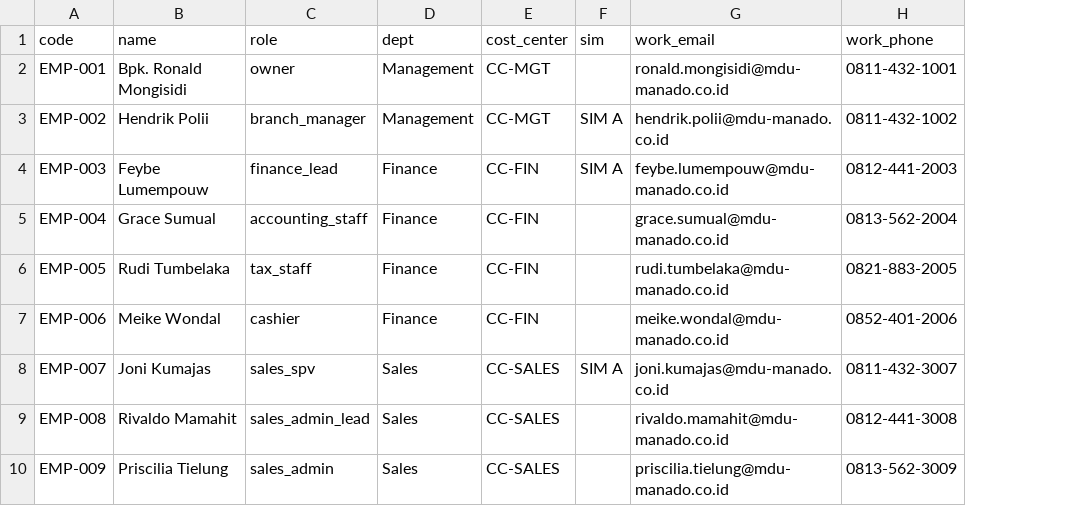
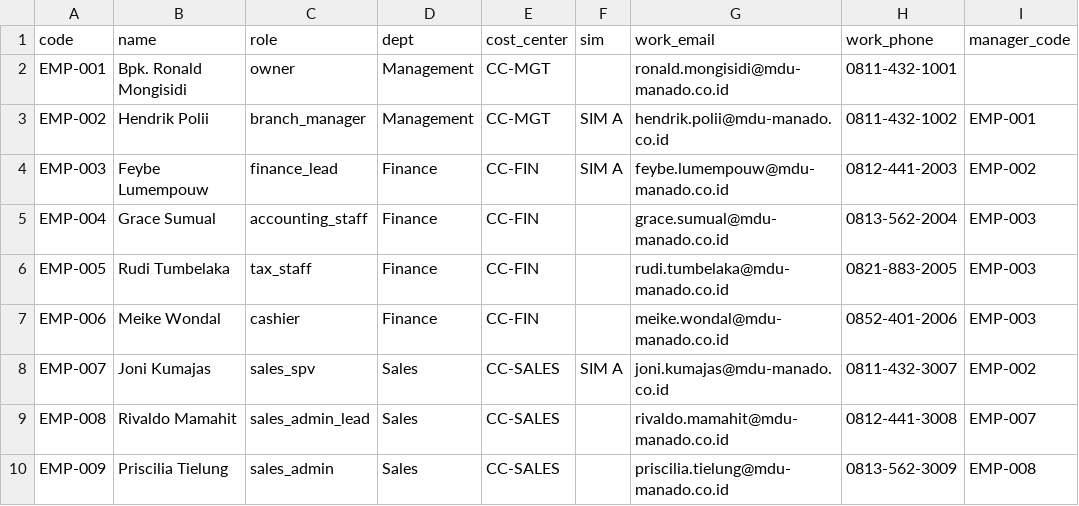
Before and after one commit to kolondam-dev/odooca-fmcg, a CSV file: data/seed/employees_24.csv, drawn as a sheet; only a part is shown; the diff names each change by its address in the sheet, - before the commit and + after, or states it on an @@ line.

```diff
--- a/data/seed/employees_24.csv
+++ b/data/seed/employees_24.csv
+column I (manager_code), rows 3-10: EMP-001 | EMP-002 | EMP-003 | EMP-003 | EMP-003 | EMP-002 | EMP-007 | EMP-008
```
Also changed, not shown: data/seed/partners_354.csv, data/seed/vehicles_9.csv, 4 other files.
